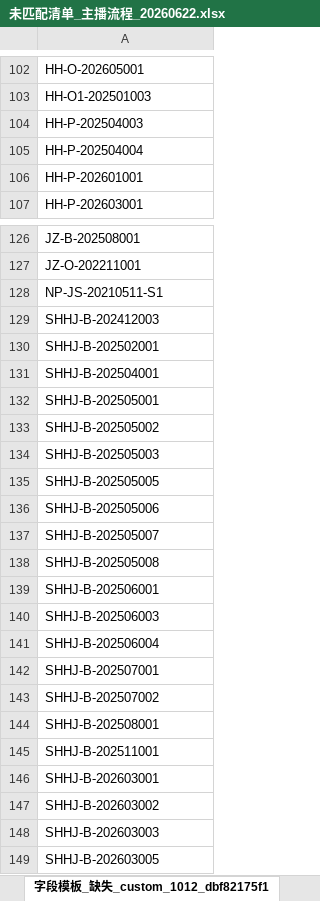
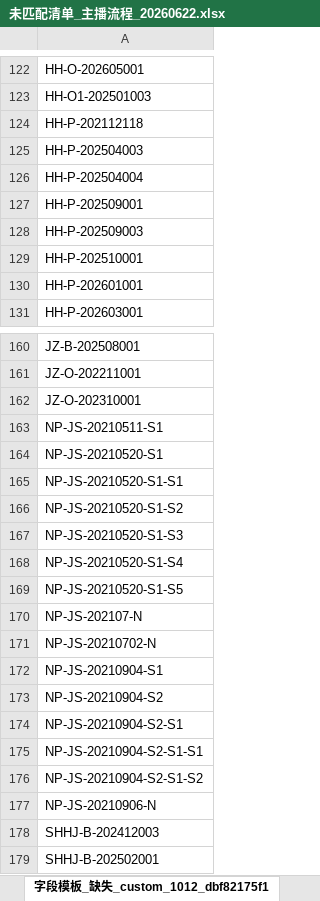
Before and after one commit to AlinaXiong/hero-digital-etl, an Excel workbook: output/contract_anchor_db/未匹配清单_主播流程_20260622.xlsx, sheet 字段模板_缺失_custom_1012_dbf82175f1, drawn as a sheet; only a part is shown, gaps mark what is left out; the shorter side is filled out with more unchanged rows; values as stored, in another font and other column widths than the file's, no borders; the diff covers the shown part only; the diff names each change by its address in the sheet, - before the commit and + after, or states it on an @@ line.

```diff
--- a/output/contract_anchor_db/未匹配清单_主播流程_20260622.xlsx (sheet 字段模板_缺失_custom_1012_dbf82175f1)
+++ b/output/contract_anchor_db/未匹配清单_主播流程_20260622.xlsx (sheet 字段模板_缺失_custom_1012_dbf82175f1)
+row 124: HH-P-202112118
+row 127: HH-P-202509001
+row 128: HH-P-202509003
+row 129: HH-P-202510001
+row 162: JZ-O-202310001
+row 164: NP-JS-20210520-S1
+row 165: NP-JS-20210520-S1-S1
+row 166: NP-JS-20210520-S1-S2
+row 167: NP-JS-20210520-S1-S3
+row 168: NP-JS-20210520-S1-S4
+row 169: NP-JS-20210520-S1-S5
+row 170: NP-JS-202107-N
+row 171: NP-JS-20210702-N
+row 172: NP-JS-20210904-S1
+row 173: NP-JS-20210904-S2
+row 174: NP-JS-20210904-S2-S1
+row 175: NP-JS-20210904-S2-S1-S1
+row 176: NP-JS-20210904-S2-S1-S2
+row 177: NP-JS-20210906-N
```
Also changed, not shown: 52 added rows elsewhere in this sheet, sheet 对方主体编码_未匹配, sheet 订单映射_未匹配, sheet 字段模板_缺失_custom_1012_3c0986ffce, sheet 字段模板_缺失_custom_1012_07b5c0b4f4, sheet 最终主播卡片_未匹配, sheet 主播卡片补充信息_未匹配, 5 more sheets, other sheet tabs, data/templates/contract_anchor_db/智书合同字段-主播流程.xlsx, 42 other files.
